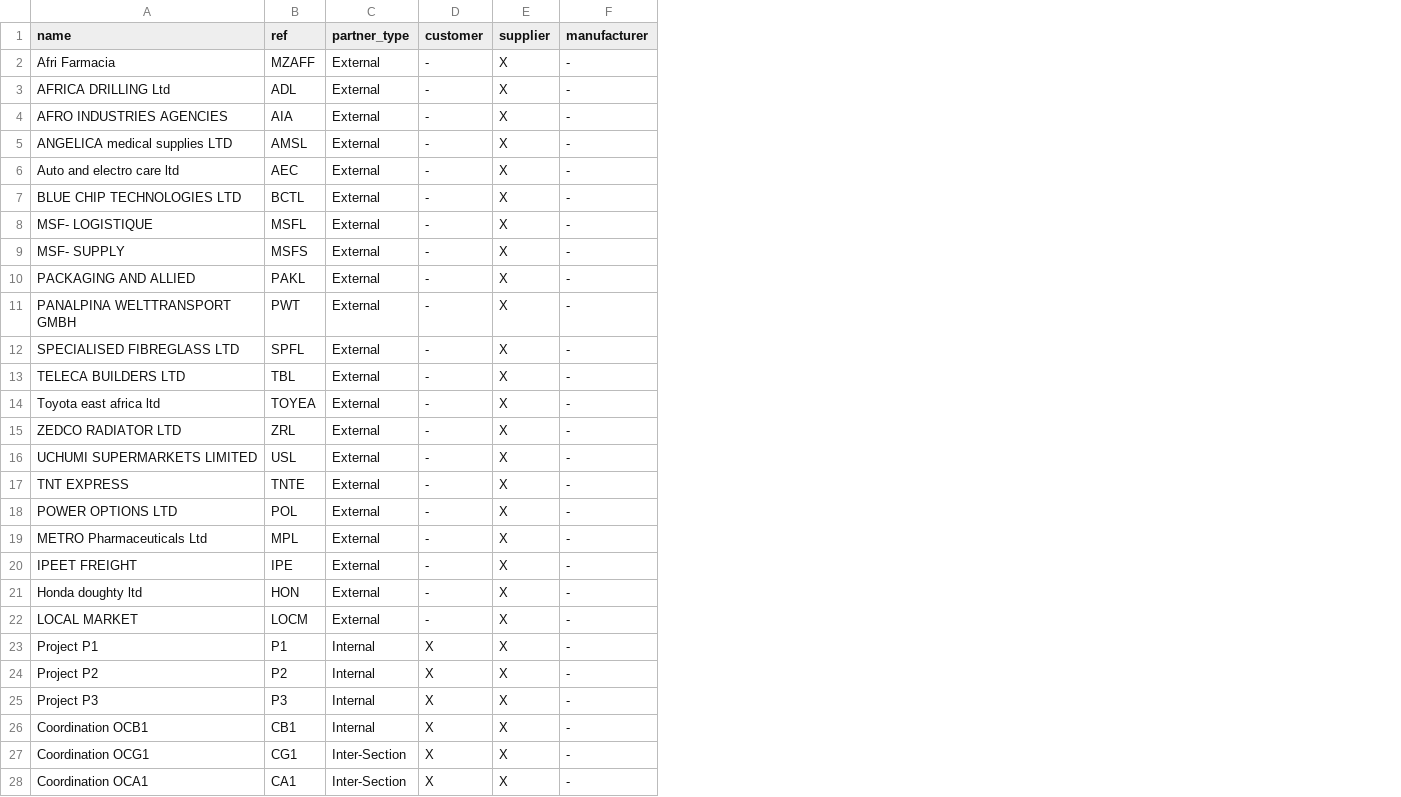
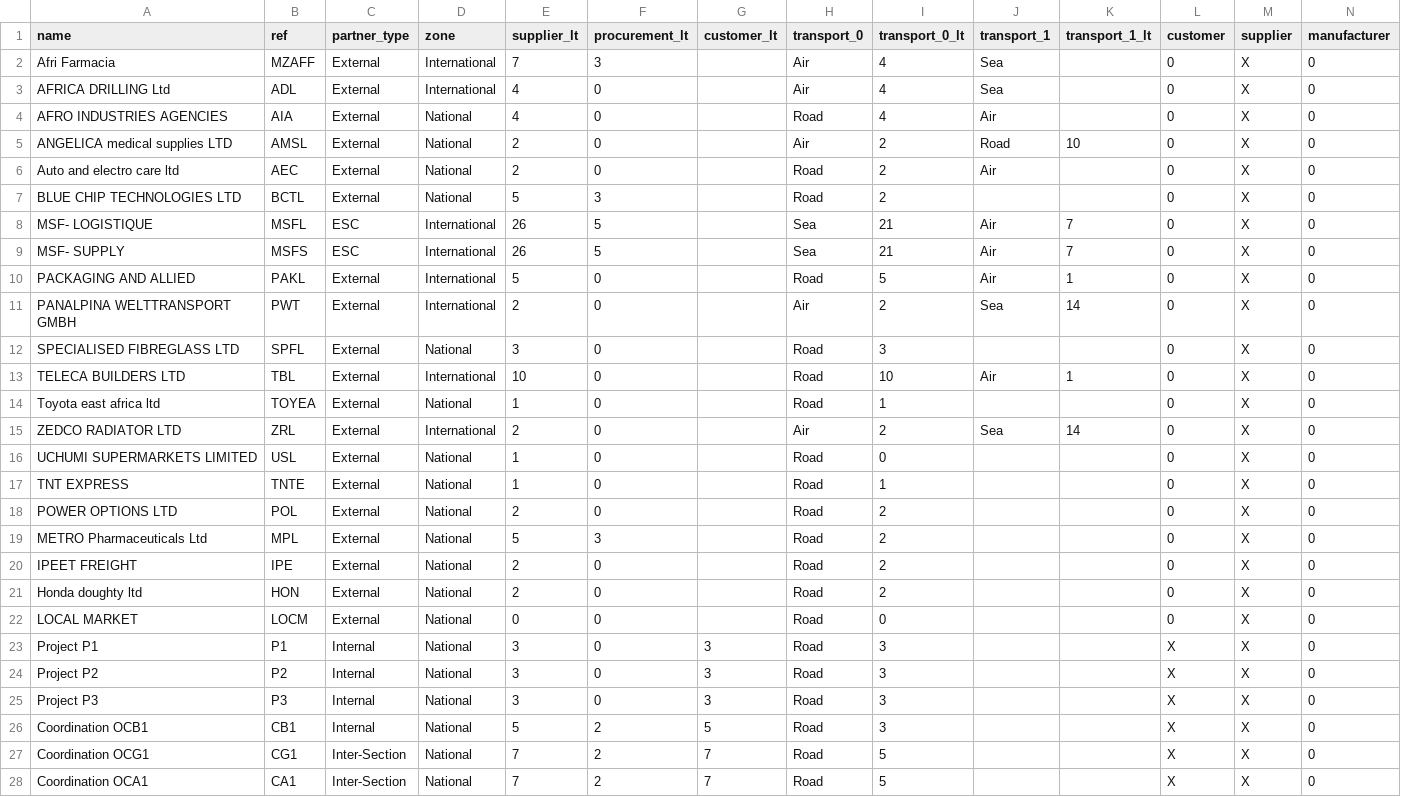
Before and after one commit to Unifield/unifield-wm, a CSV file: 060_res.partner.csv, drawn as a sheet; only a part is shown; addresses are those after the commit; the diff covers the shown part only; the diff names each change by its address in the sheet, - before the commit and + after, or states it on an @@ line.

Commit message:
Magali data adjust.

```diff
--- a/060_res.partner.csv
+++ b/060_res.partner.csv
+column D (zone), rows 2-28: International | International | National | National | National | National | International | International | International | International | National | International | National | International | National | National | National | National | National | National | National | National | National | National | National | National | National
+column E (supplier_lt), rows 2-28: 7 | 4 | 4 | 2 | 2 | 5 | 26 | 26 | 5 | 2 | 3 | 10 | 1 | 2 | 1 | 1 | 2 | 5 | 2 | 2 | 0 | 3 | 3 | 3 | 5 | 7 | 7
+column F (procurement_lt), rows 2-28: 3 | 0 | 0 | 0 | 0 | 3 | 5 | 5 | 0 | 0 | 0 | 0 | 0 | 0 | 0 | 0 | 0 | 3 | 0 | 0 | 0 | 0 | 0 | 0 | 2 | 2 | 2
+column G (customer_lt), rows 23-28: 3 | 3 | 3 | 5 | 7 | 7
+column H (transport_0), rows 2-28: Air | Air | Road | Air | Road | Road | Sea | Sea | Road | Air | Road | Road | Road | Air | Road | Road | Road | Road | Road | Road | Road | Road | Road | Road | Road | Road | Road
+column I (transport_0_lt), rows 2-28: 4 | 4 | 4 | 2 | 2 | 2 | 21 | 21 | 5 | 2 | 3 | 10 | 1 | 2 | 0 | 1 | 2 | 2 | 2 | 2 | 0 | 3 | 3 | 3 | 3 | 5 | 5
+column J (transport_1), rows 2-15: Sea | Sea | Air | Road | Air |  | Air | Air | Air | Sea |  | Air |  | Sea
+column K (transport_1_lt), rows 5-15: 10 |  |  | 7 | 7 | 1 | 14 |  | 1 |  | 14
-L2:L22 (customer): -
+L2:L22 (customer): 0
-N2:N28 (manufacturer): -
+N2:N28 (manufacturer): 0
-C8:C9 (partner_type): External
+C8:C9 (partner_type): ESC
```
Also changed, not shown: 2 edited cells elsewhere in this file.
